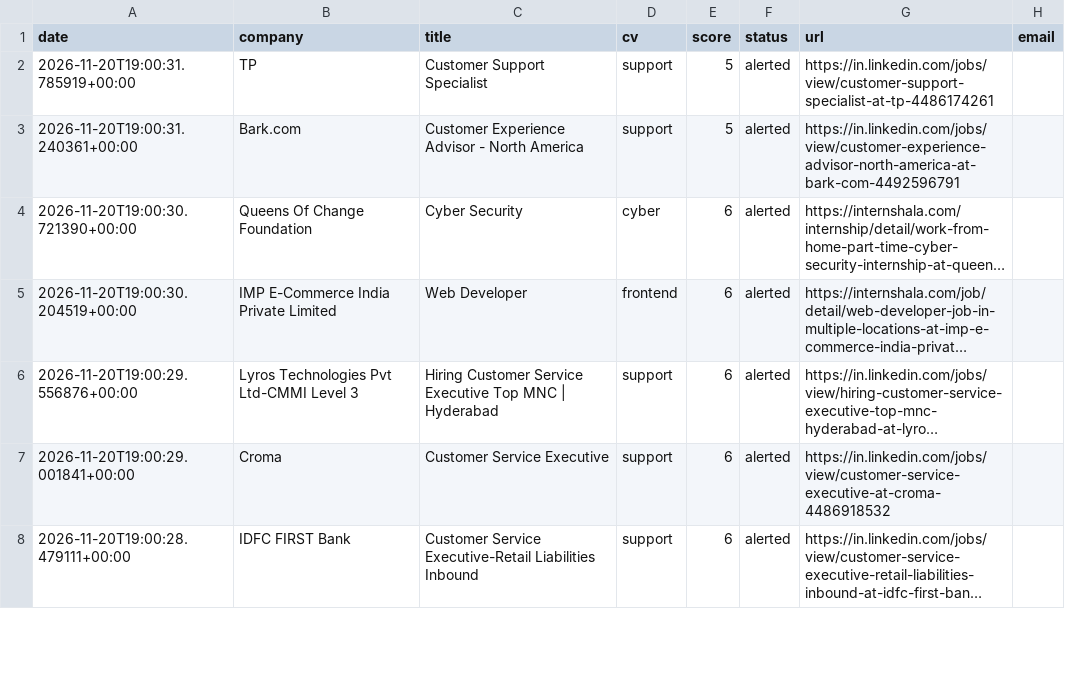
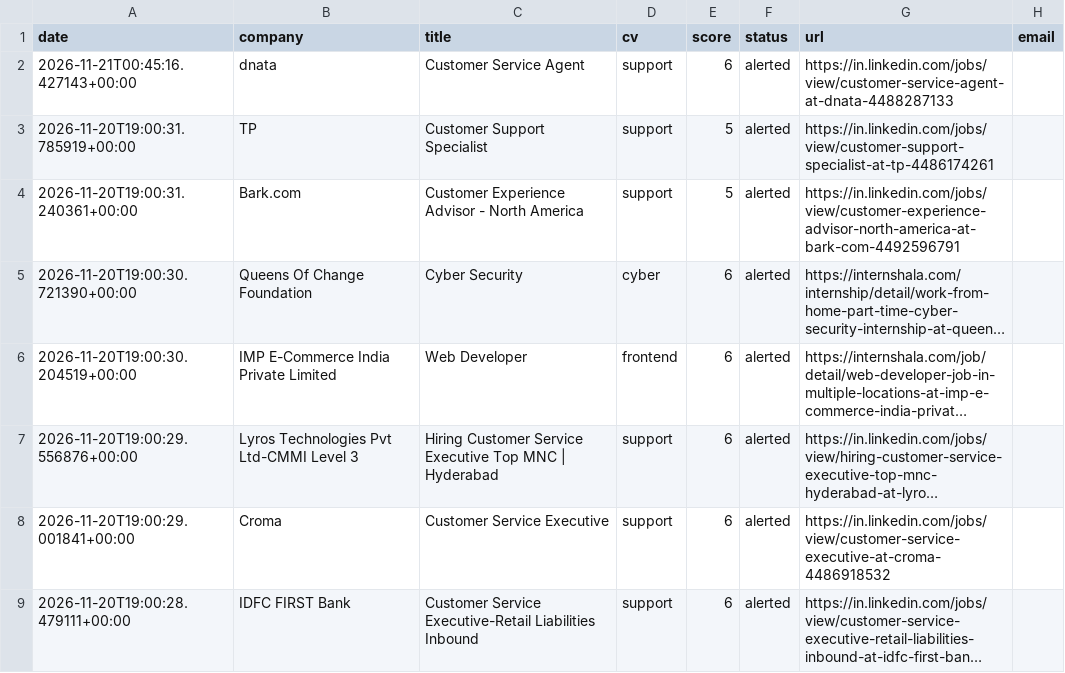
Before and after one commit to abhijithmr226/dash, a CSV file: data/applications.csv, drawn as a sheet; only a part is shown; long unchanged cells end in ….

```diff
--- a/data/applications.csv
+++ b/data/applications.csv
@@ -1,2 +1,3 @@
 date,company,title,cv,score,status,url,email
+2026-11-21T00:45:16.427143+00:00,dnata,Customer Service Agent,support,6,alerted,https://in.linkedin.com/jobs/view/customer-service-agent-at-dnata-4488287133,
 2026-11-20T19:00:31.785919+00:00,TP,Customer Support Specialist,support,5,alerted,https://in.linkedin.com/jobs/view/customer-support-specialist-at-tp-4486174261,
```
Also changed, not shown: 1 other file.
